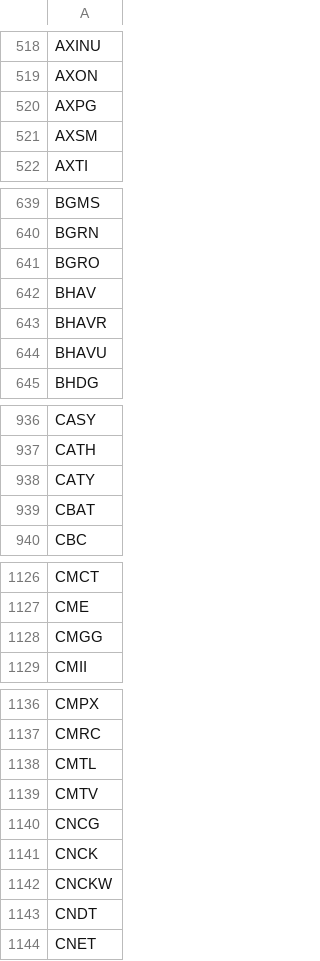
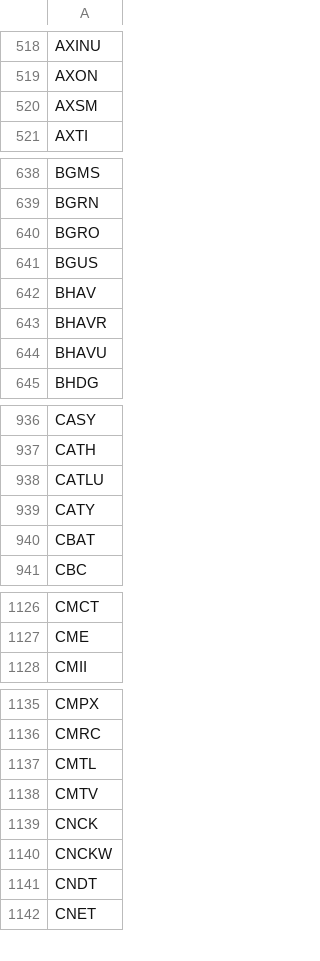
Before and after one commit to lsm914/finance, a CSV file: data/nasdaq_tickers.csv, drawn as a sheet; only a part is shown, gaps mark what is left out; the diff covers the shown part only.

```diff
--- a/data/nasdaq_tickers.csv
+++ b/data/nasdaq_tickers.csv
@@ -519,3 +519,2 @@ AXINU
 AXON
-AXPG
 AXSM
@@ -641,2 +640,3 @@ BGRN
 BGRO
+BGUS
 BHAV
@@ -937,2 +937,3 @@ CASY
 CATH
+CATLU
 CATY
@@ -1127,3 +1127,2 @@ CMCT
 CME
-CMGG
 CMII
@@ -1139,3 +1138,2 @@ CMTL
 CMTV
-CNCG
 CNCK
```
Also changed, not shown: 24 added rows and 22 removed rows elsewhere in this file.
